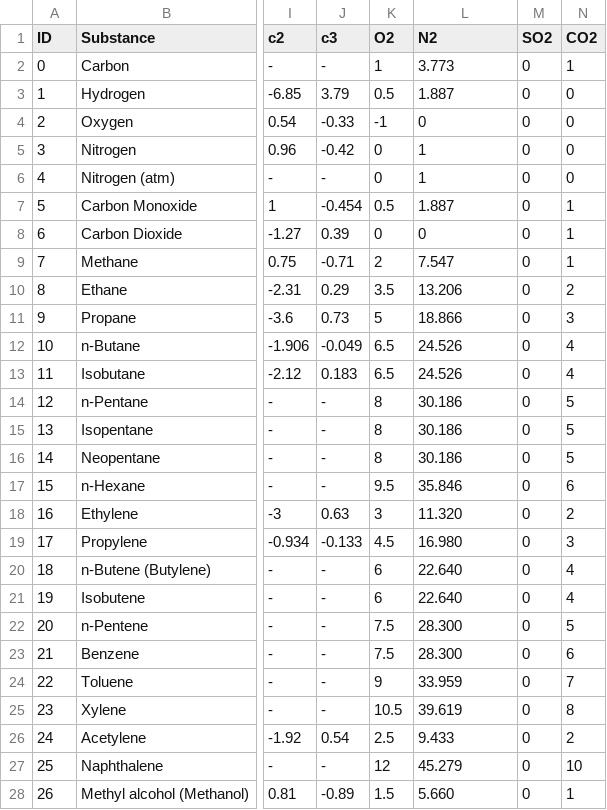
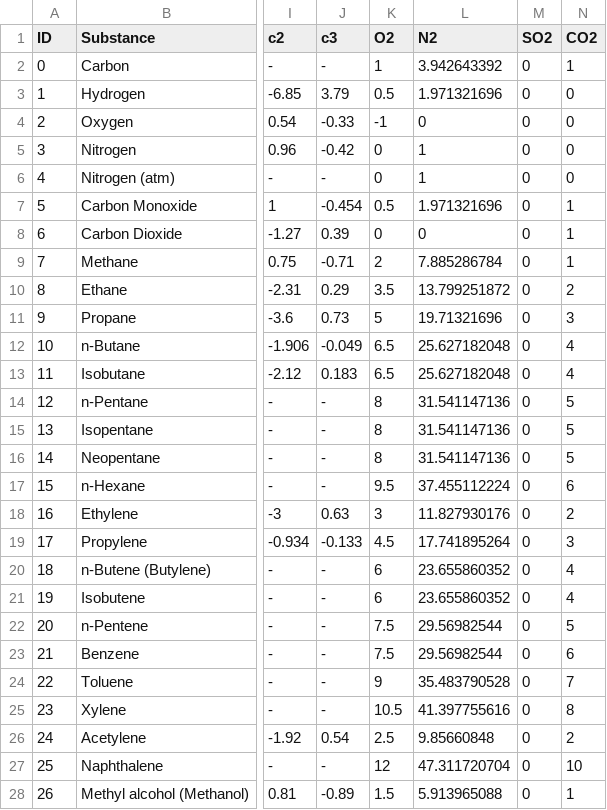
Before and after one commit to Estebmaister/fh-simulator, a CSV file: data.csv, drawn as a sheet; only a part is shown, gaps mark what is left out; the diff covers the shown part only; the diff names each change by its address in the sheet, - before the commit and + after, or states it on an @@ line.

Commit message:
Changing data source to match air definition

```diff
--- a/data.csv
+++ b/data.csv
-L2 (N2): 3.773
+L2 (N2): 3.942643392
-L3 (N2): 1.887
+L3 (N2): 1.971321696
-L7 (N2): 1.887
+L7 (N2): 1.971321696
-L9 (N2): 7.547
+L9 (N2): 7.885286784
-L10 (N2): 13.206
+L10 (N2): 13.799251872
-L11 (N2): 18.866
+L11 (N2): 19.71321696
-L12:L13 (N2): 24.526
+L12:L13 (N2): 25.627182048
-L14:L16 (N2): 30.186
+L14:L16 (N2): 31.541147136
-L17 (N2): 35.846
+L17 (N2): 37.455112224
-L18 (N2): 11.320
+L18 (N2): 11.827930176
-L19 (N2): 16.980
+L19 (N2): 17.741895264
-L20:L21 (N2): 22.640
+L20:L21 (N2): 23.655860352
-L22:L23 (N2): 28.300
+L22:L23 (N2): 29.56982544
-L24 (N2): 33.959
+L24 (N2): 35.483790528
-L25 (N2): 39.619
+L25 (N2): 41.397755616
-L26 (N2): 9.433
+L26 (N2): 9.85660848
-L27 (N2): 45.279
+L27 (N2): 47.311720704
-L28 (N2): 5.660
+L28 (N2): 5.913965088
```
Also changed, not shown: 5 edited cells elsewhere in this file.
